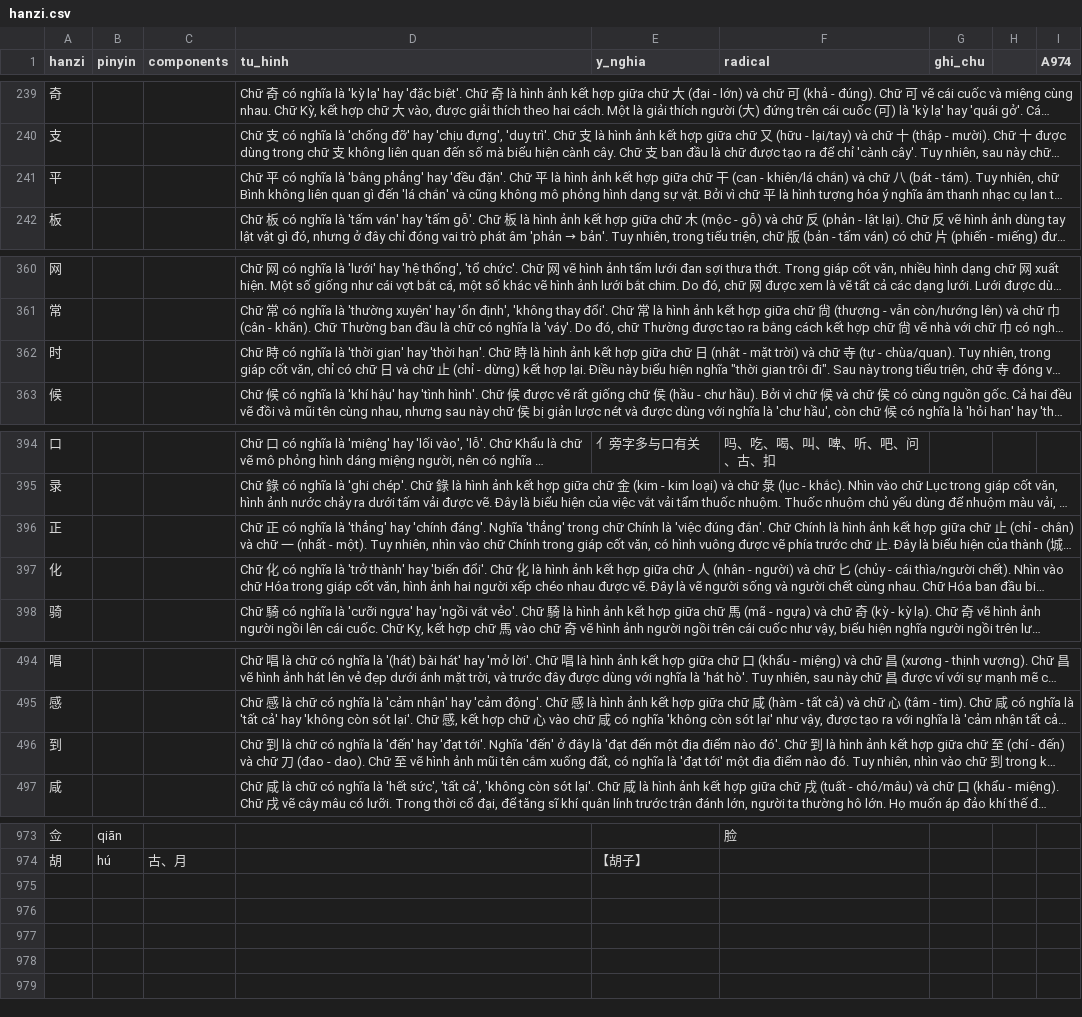
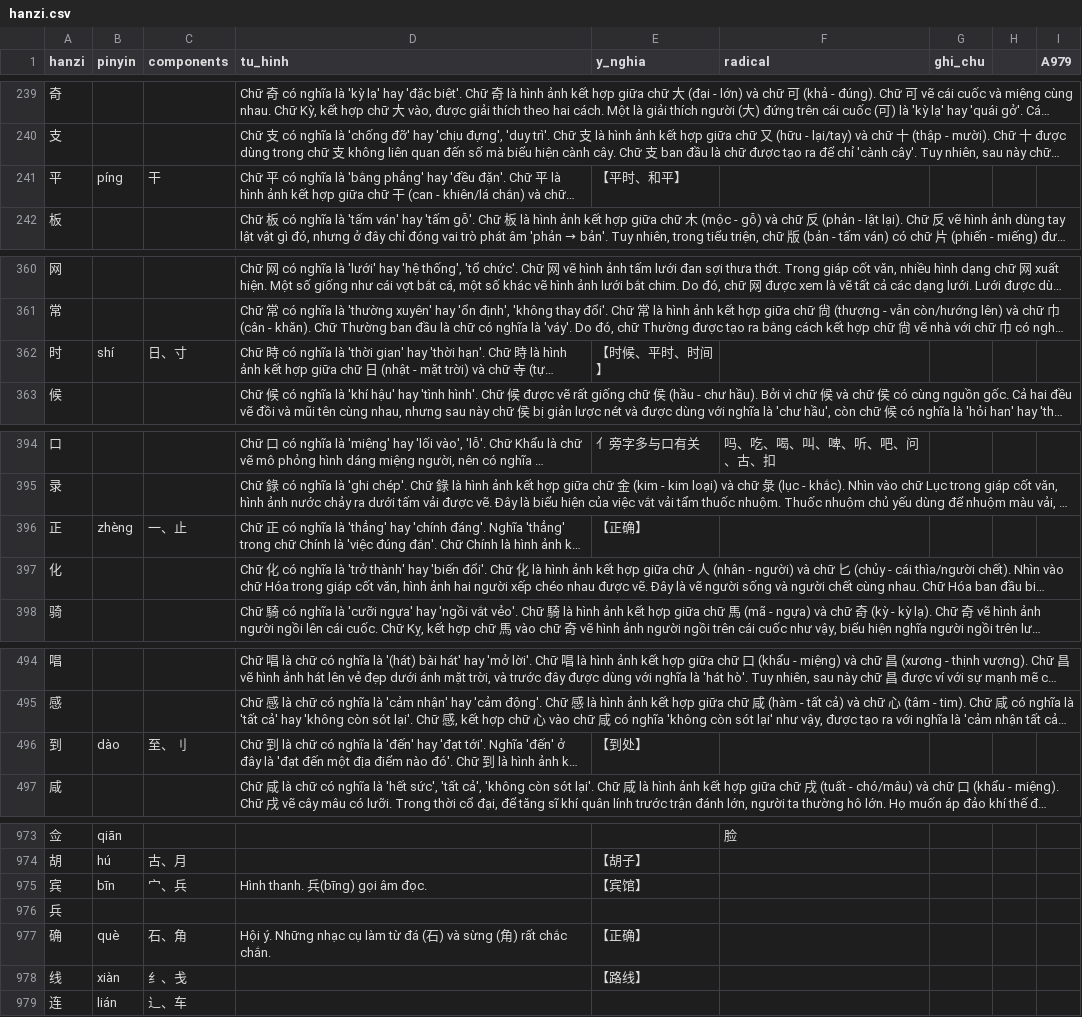
Before and after one commit to idmchinese/idmchinese.github.io, a CSV file: assets/hanzi/hanzi.csv, drawn as a sheet; only a part is shown, gaps mark what is left out; long unchanged cells end in …; the diff covers the shown part only; the diff names each change by its address in the sheet, - before the commit and + after, or states it on an @@ line.

Commit message:
Add files via upload

```diff
--- a/assets/hanzi/hanzi.csv
+++ b/assets/hanzi/hanzi.csv
-I1: A974
+I1: A979
-B241 (pinyin): (empty)
+B241 (pinyin): píng
-C241 (components): (empty)
+C241 (components): 干
-E241 (y_nghia): (empty)
+E241 (y_nghia): 【平时、和平】
-B362 (pinyin): (empty)
+B362 (pinyin): shí
-C362 (components): (empty)
+C362 (components): 日、寸
-E362 (y_nghia): (empty)
+E362 (y_nghia): 【时候、平时、时间】
-B396 (pinyin): (empty)
+B396 (pinyin): zhèng
-C396 (components): (empty)
+C396 (components): 一、止
-E396 (y_nghia): (empty)
+E396 (y_nghia): 【正确】
-B496 (pinyin): (empty)
+B496 (pinyin): dào
-C496 (components): (empty)
+C496 (components): 至、⺉
-E496 (y_nghia): (empty)
+E496 (y_nghia): 【到处】
+row 975: 宾 | bīn | 宀、兵 | Hình thanh. 兵(bīng) gọi âm đọc. | 【宾馆】
+row 976: 兵
+row 977: 确 | què | 石、角 | Hội ý. Những nhạc cụ làm từ đá (石) và sừng (角) rất chắc chắn. | 【正确】
+row 978: 线 | xiàn | 纟、戋 |  | 【路线】
+row 979: 连 | lián | ⻌、车
```
Also changed, not shown: 3 edited cells elsewhere in this file.
